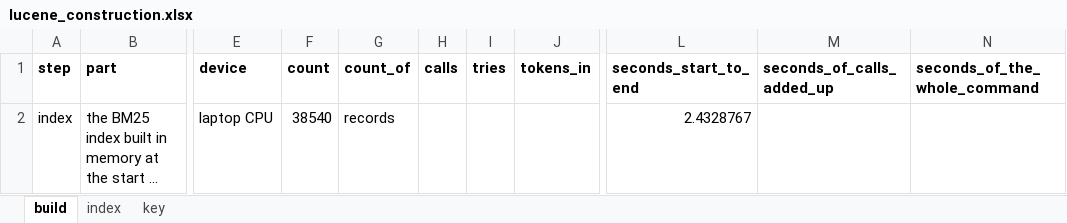
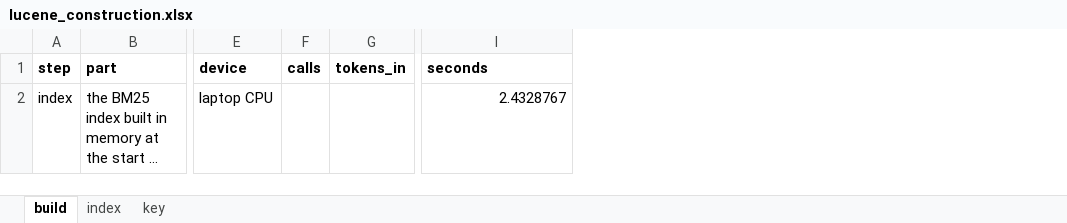
Before and after one commit to Objuret/GRAG-Job, an Excel workbook: finished_data/lucene_construction.xlsx, sheet build, drawn as a sheet; only a part is shown, gaps mark what is left out; long unchanged cells end in …; values as stored, in another font and other column widths than the file's, no borders; removed rows and columns are numbered as before the commit, all else as after; the diff names each change by its address in the sheet, - before the commit and + after, or states it on an @@ line.

```diff
--- a/finished_data/lucene_construction.xlsx (sheet build)
+++ b/finished_data/lucene_construction.xlsx (sheet build)
-column F (count), row 2: 38540
-column G (count_of), row 2: records
-column I (tries), empty
-column M (seconds_of_calls_added_up), empty
-column N (seconds_of_the_whole_command), empty
-I1: seconds_start_to_end
+I1: seconds
```
Also changed, not shown: sheet key, sheet index, finished_data/artefact_construction.xlsx, finished_data/artefact_runs.xlsx, 13 other files.
